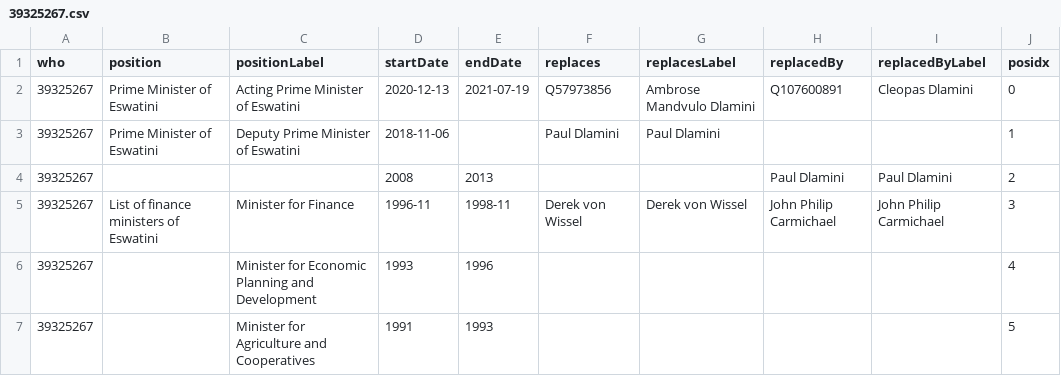
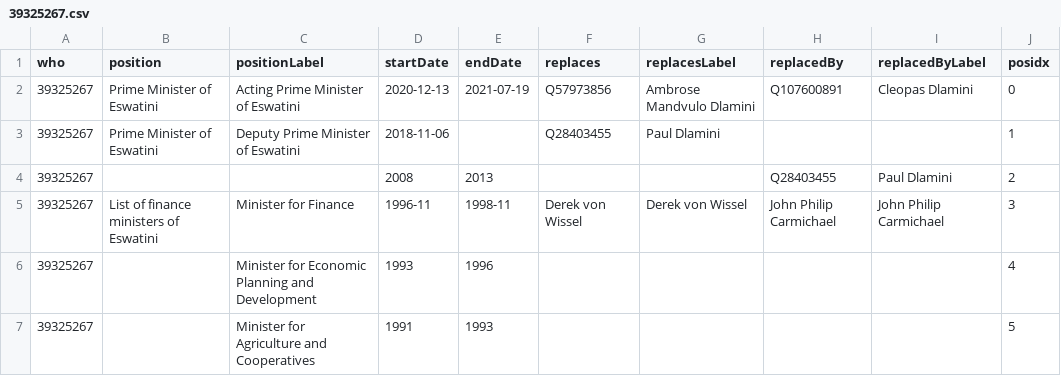
Before and after one commit to every-politician-scrapers/eswatini, a CSV file: enwiki/csv/39325267.csv, drawn as a sheet.

Commit message:
wtf-wikipedia update

```diff
--- a/enwiki/csv/39325267.csv
+++ b/enwiki/csv/39325267.csv
@@ -2,4 +2,4 @@ who,position,positionLabel,startDate,endDate,replaces,replacesLabel,replacedBy,r
 39325267,Prime Minister of Eswatini,Acting Prime Minister of Eswatini,2020-12-13,2021-07-19,Q57973856,Ambrose Mandvulo Dlamini,Q107600891,Cleopas Dlamini,0
-39325267,Prime Minister of Eswatini,Deputy Prime Minister of Eswatini,2018-11-06,,Paul Dlamini,Paul Dlamini,,,1
-39325267,,,2008,2013,,,Paul Dlamini,Paul Dlamini,2
+39325267,Prime Minister of Eswatini,Deputy Prime Minister of Eswatini,2018-11-06,,Q28403455,Paul Dlamini,,,1
+39325267,,,2008,2013,,,Q28403455,Paul Dlamini,2
 39325267,List of finance ministers of Eswatini,Minister for Finance,1996-11,1998-11,Derek von Wissel,Derek von Wissel,John Philip Carmichael,John Philip Carmichael,3
```
